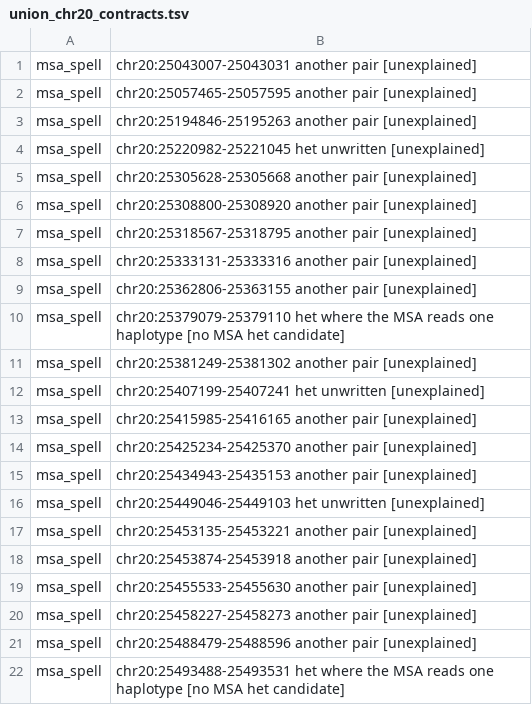
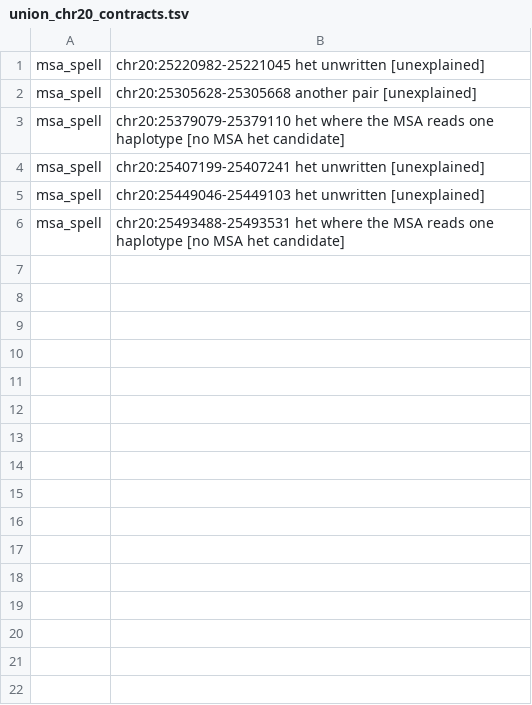
Before and after one commit to kokyriakidis/pgphase, a TSV file: test_data/expected/union_chr20_contracts.tsv, drawn as a sheet.

```diff
--- a/test_data/expected/union_chr20_contracts.tsv
+++ b/test_data/expected/union_chr20_contracts.tsv
@@ -1,22 +1,6 @@
-msa_spell	chr20:25043007-25043031 another pair [unexplained]
-msa_spell	chr20:25057465-25057595 another pair [unexplained]
-msa_spell	chr20:25194846-25195263 another pair [unexplained]
 msa_spell	chr20:25220982-25221045 het unwritten [unexplained]
 msa_spell	chr20:25305628-25305668 another pair [unexplained]
-msa_spell	chr20:25308800-25308920 another pair [unexplained]
-msa_spell	chr20:25318567-25318795 another pair [unexplained]
-msa_spell	chr20:25333131-25333316 another pair [unexplained]
-msa_spell	chr20:25362806-25363155 another pair [unexplained]
 msa_spell	chr20:25379079-25379110 het where the MSA reads one haplotype [no MSA het candidate]
-msa_spell	chr20:25381249-25381302 another pair [unexplained]
 msa_spell	chr20:25407199-25407241 het unwritten [unexplained]
-msa_spell	chr20:25415985-25416165 another pair [unexplained]
-msa_spell	chr20:25425234-25425370 another pair [unexplained]
-msa_spell	chr20:25434943-25435153 another pair [unexplained]
 msa_spell	chr20:25449046-25449103 het unwritten [unexplained]
-msa_spell	chr20:25453135-25453221 another pair [unexplained]
-msa_spell	chr20:25453874-25453918 another pair [unexplained]
-msa_spell	chr20:25455533-25455630 another pair [unexplained]
-msa_spell	chr20:25458227-25458273 another pair [unexplained]
-msa_spell	chr20:25488479-25488596 another pair [unexplained]
 msa_spell	chr20:25493488-25493531 het where the MSA reads one haplotype [no MSA het candidate]
```
Also changed, not shown: 10 other files.
